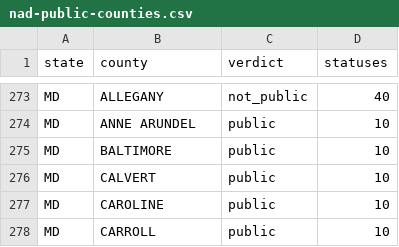
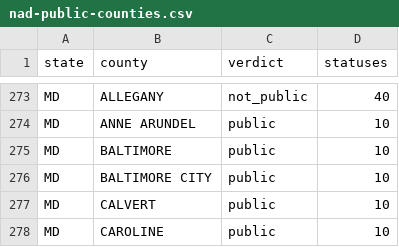
Before and after one commit to hamzailahi/ProviderPulse, a CSV file: supabase/reference/nad-public-counties.csv, drawn as a sheet; only a part is shown, gaps mark what is left out; the shorter side is filled out with more unchanged rows.

```diff
--- a/supabase/reference/nad-public-counties.csv
+++ b/supabase/reference/nad-public-counties.csv
@@ -275,2 +275,3 @@ MD,ANNE ARUNDEL,public,10
 MD,BALTIMORE,public,10
+MD,BALTIMORE CITY,public,10
 MD,CALVERT,public,10
```
Also changed, not shown: 5 other files.
